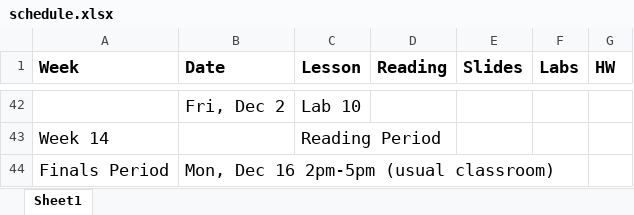
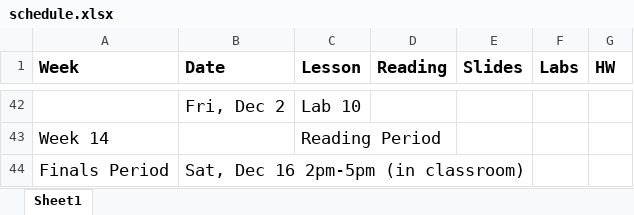
Before and after one commit to STA702-F23/website, an Excel workbook: schedule.xlsx, sheet Sheet1, drawn as a sheet; only a part is shown, gaps mark what is left out; values as stored, in another font and other column widths than the file's, no borders; the diff names each change by its address in the sheet, - before the commit and + after, or states it on an @@ line.

```diff
--- a/schedule.xlsx (sheet Sheet1)
+++ b/schedule.xlsx (sheet Sheet1)
-B44 (Date): Mon, Dec 16 2pm-5pm (usual classroom)
+B44 (Date): Sat, Dec 16 2pm-5pm (in classroom)
```
Also changed, not shown: 2 other files.
